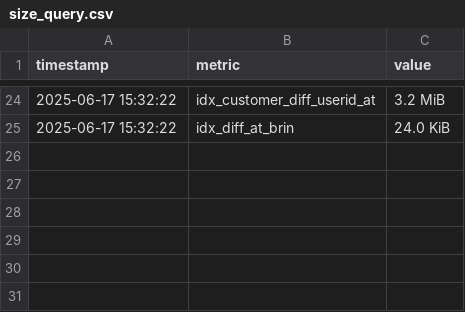
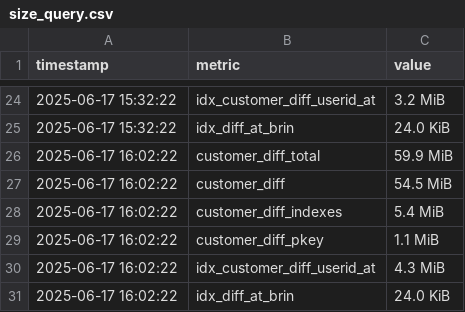
Before and after one commit to DinisSousa2003/api-kevel-mock, a CSV file: output-aws/postgres/diff/time-120-users-1-gpt-30-now-99-rate-10/size_query.csv, drawn as a sheet; only a part is shown, gaps mark what is left out.

```diff
--- a/output-aws/postgres/diff/time-120-users-1-gpt-30-now-99-rate-10/size_query.csv
+++ b/output-aws/postgres/diff/time-120-users-1-gpt-30-now-99-rate-10/size_query.csv
@@ -25 +25,7 @@ timestamp,metric,value
 2025-06-17 15:32:22,idx_diff_at_brin,24.0 KiB
+2025-06-17 16:02:22,customer_diff_total,59.9 MiB
+2025-06-17 16:02:22,customer_diff,54.5 MiB
+2025-06-17 16:02:22,customer_diff_indexes,5.4 MiB
+2025-06-17 16:02:22,customer_diff_pkey,1.1 MiB
+2025-06-17 16:02:22,idx_customer_diff_userid_at,4.3 MiB
+2025-06-17 16:02:22,idx_diff_at_brin,24.0 KiB
```
Also changed, not shown: output-aws/postgres/diff/time-120-users-1-gpt-30-now-99-rate-10/size.csv, output-aws/postgres/diff/time-120-users-1-gpt-30-now-99-rate-10/times.csv, 9 other files.
